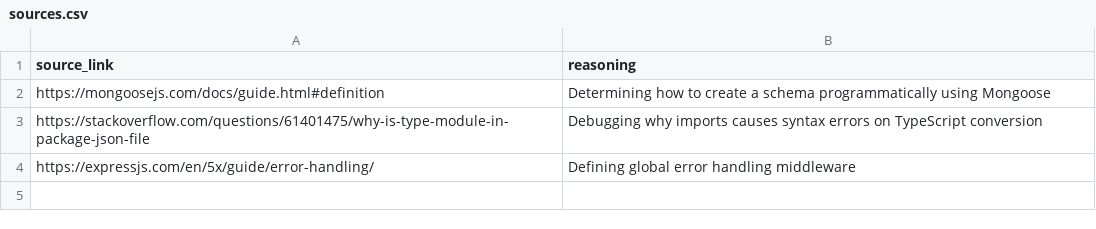
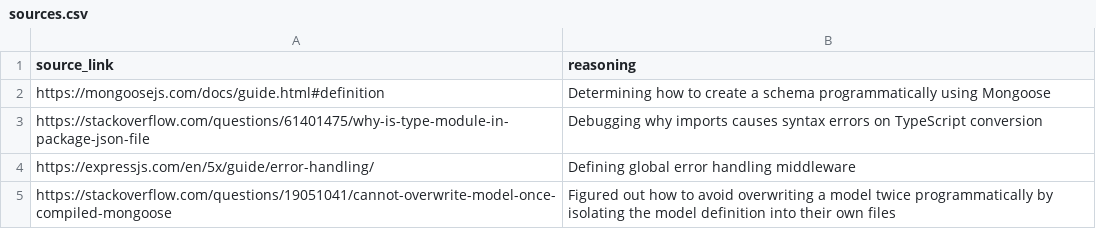
Before and after one commit to jovanitrejo/mp3, a CSV file: sources.csv, drawn as a sheet; the diff names each change by its address in the sheet, - before the commit and + after, or states it on an @@ line.

Commit message:
isolated task and user model definitions

```diff
--- a/sources.csv
+++ b/sources.csv
+row 5: https://stackoverflow.com/questions/19051041/cannot-overwrite-model-once-compiled-mongoose | Figured out how to avoid overwriting a model twice programmatically by isolating the model definition into their own files
```
Also changed, not shown: 3 other files.
